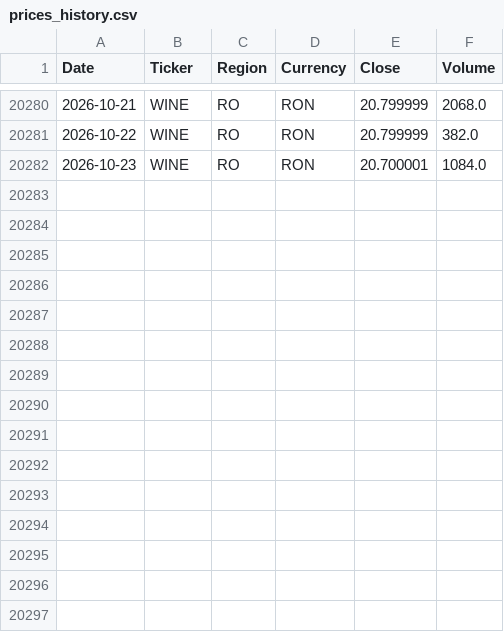
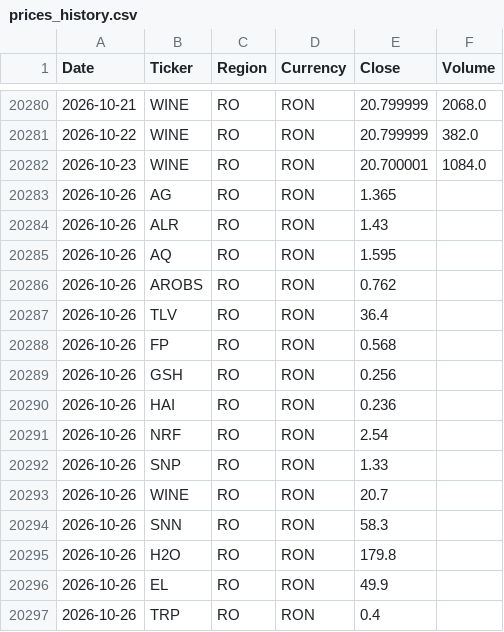
Before and after one commit to drapin22/dp_avb_stock_auto, a CSV file: data/prices_history.csv, drawn as a sheet; only a part is shown, gaps mark what is left out.

Commit message:
Daily prices update (RO, BVB)

```diff
--- a/data/prices_history.csv
+++ b/data/prices_history.csv
@@ -20282 +20282,16 @@ Date,Ticker,Region,Currency,Close,Volume
 2026-10-23,WINE,RO,RON,20.700001,1084.0
+2026-10-26,AG,RO,RON,1.365,
+2026-10-26,ALR,RO,RON,1.43,
+2026-10-26,AQ,RO,RON,1.595,
+2026-10-26,AROBS,RO,RON,0.762,
+2026-10-26,TLV,RO,RON,36.4,
+2026-10-26,FP,RO,RON,0.568,
+2026-10-26,GSH,RO,RON,0.256,
+2026-10-26,HAI,RO,RON,0.236,
+2026-10-26,NRF,RO,RON,2.54,
+2026-10-26,SNP,RO,RON,1.33,
+2026-10-26,WINE,RO,RON,20.7,
+2026-10-26,SNN,RO,RON,58.3,
+2026-10-26,H2O,RO,RON,179.8,
+2026-10-26,EL,RO,RON,49.9,
+2026-10-26,TRP,RO,RON,0.4,
```
